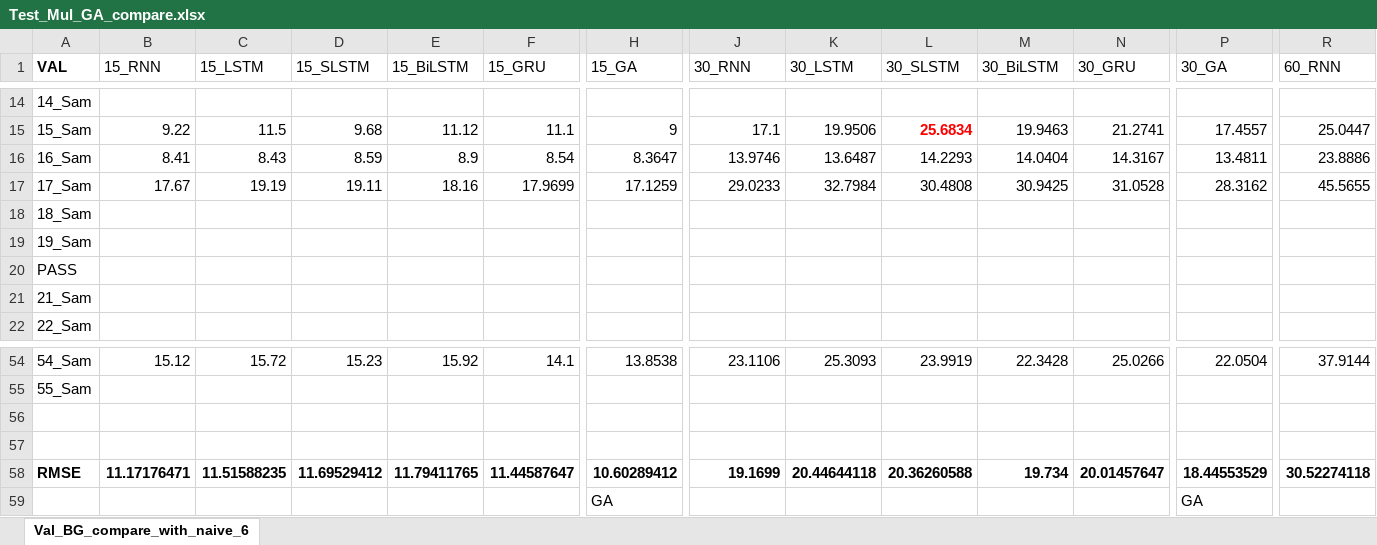
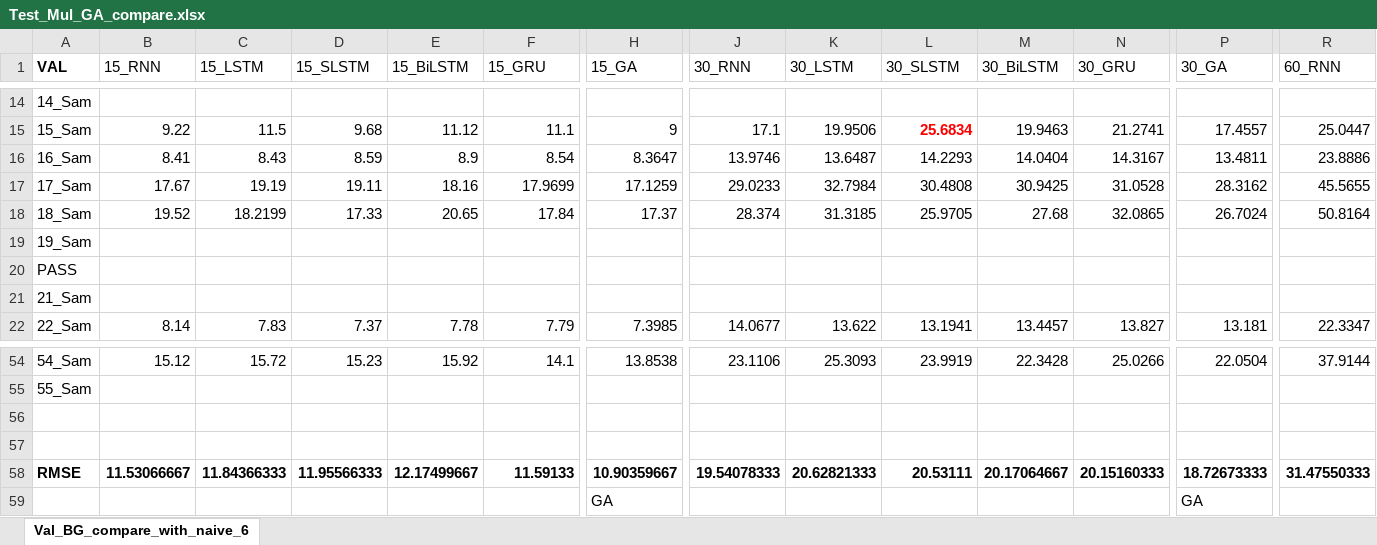
Before and after one commit to dongsikchoi/Blood-Glucose-Prediction-LSTM, an Excel workbook: Data_Result/Test_Mul_GA_compare.xlsx, sheet Val_BG_compare_with_naive_6, drawn as a sheet; only a part is shown, gaps mark what is left out; values as stored, in another font and other column widths than the file's, no borders; the diff covers the shown part only; the diff names each change by its address in the sheet, - before the commit and + after, or states it on an @@ line.

Commit message:
Result [UPDATE], uni_mul_compare [ADD]

```diff
--- a/Data_Result/Test_Mul_GA_compare.xlsx (sheet Val_BG_compare_with_naive_6)
+++ b/Data_Result/Test_Mul_GA_compare.xlsx (sheet Val_BG_compare_with_naive_6)
-B18 (15_RNN): (empty)
+B18 (15_RNN): 19.52
-C18 (15_LSTM): (empty)
+C18 (15_LSTM): 18.2199
-D18 (15_SLSTM): (empty)
+D18 (15_SLSTM): 17.33
-E18 (15_BiLSTM): (empty)
+E18 (15_BiLSTM): 20.65
-F18 (15_GRU): (empty)
+F18 (15_GRU): 17.84
-H18 (15_GA): (empty)
+H18 (15_GA): 17.37
-J18 (30_RNN): (empty)
+J18 (30_RNN): 28.374
-K18 (30_LSTM): (empty)
+K18 (30_LSTM): 31.3185
-L18 (30_SLSTM): (empty)
+L18 (30_SLSTM): 25.9705
-M18 (30_BiLSTM): (empty)
+M18 (30_BiLSTM): 27.68
-N18 (30_GRU): (empty)
+N18 (30_GRU): 32.0865
-P18 (30_GA): (empty)
+P18 (30_GA): 26.7024
-R18 (60_RNN): (empty)
+R18 (60_RNN): 50.8164
-B22 (15_RNN): (empty)
+B22 (15_RNN): 8.14
-C22 (15_LSTM): (empty)
+C22 (15_LSTM): 7.83
-D22 (15_SLSTM): (empty)
+D22 (15_SLSTM): 7.37
-E22 (15_BiLSTM): (empty)
+E22 (15_BiLSTM): 7.78
-F22 (15_GRU): (empty)
+F22 (15_GRU): 7.79
-H22 (15_GA): (empty)
+H22 (15_GA): 7.3985
-J22 (30_RNN): (empty)
+J22 (30_RNN): 14.0677
-K22 (30_LSTM): (empty)
+K22 (30_LSTM): 13.622
-L22 (30_SLSTM): (empty)
+L22 (30_SLSTM): 13.1941
-M22 (30_BiLSTM): (empty)
+M22 (30_BiLSTM): 13.4457
-N22 (30_GRU): (empty)
+N22 (30_GRU): 13.827
-P22 (30_GA): (empty)
+P22 (30_GA): 13.181
-R22 (60_RNN): (empty)
+R22 (60_RNN): 22.3347
-B58 (15_RNN): 11.17176471
+B58 (15_RNN): 11.53066667
-C58 (15_LSTM): 11.51588235
+C58 (15_LSTM): 11.84366333
-D58 (15_SLSTM): 11.69529412
+D58 (15_SLSTM): 11.95566333
-E58 (15_BiLSTM): 11.79411765
+E58 (15_BiLSTM): 12.17499667
-F58 (15_GRU): 11.44587647
+F58 (15_GRU): 11.59133
-H58 (15_GA): 10.60289412
+H58 (15_GA): 10.90359667
-J58 (30_RNN): 19.1699
+J58 (30_RNN): 19.54078333
-K58 (30_LSTM): 20.44644118
+K58 (30_LSTM): 20.62821333
-L58 (30_SLSTM): 20.36260588
+L58 (30_SLSTM): 20.53111
-M58 (30_BiLSTM): 19.734
+M58 (30_BiLSTM): 20.17064667
-N58 (30_GRU): 20.01457647
+N58 (30_GRU): 20.15160333
-P58 (30_GA): 18.44553529
+P58 (30_GA): 18.72673333
-R58 (60_RNN): 30.52274118
+R58 (60_RNN): 31.47550333
```
Also changed, not shown: 213 edited cells elsewhere in this sheet, Data_Result/Test_ARIMA_GA_compare.xlsx, 1 other file.
